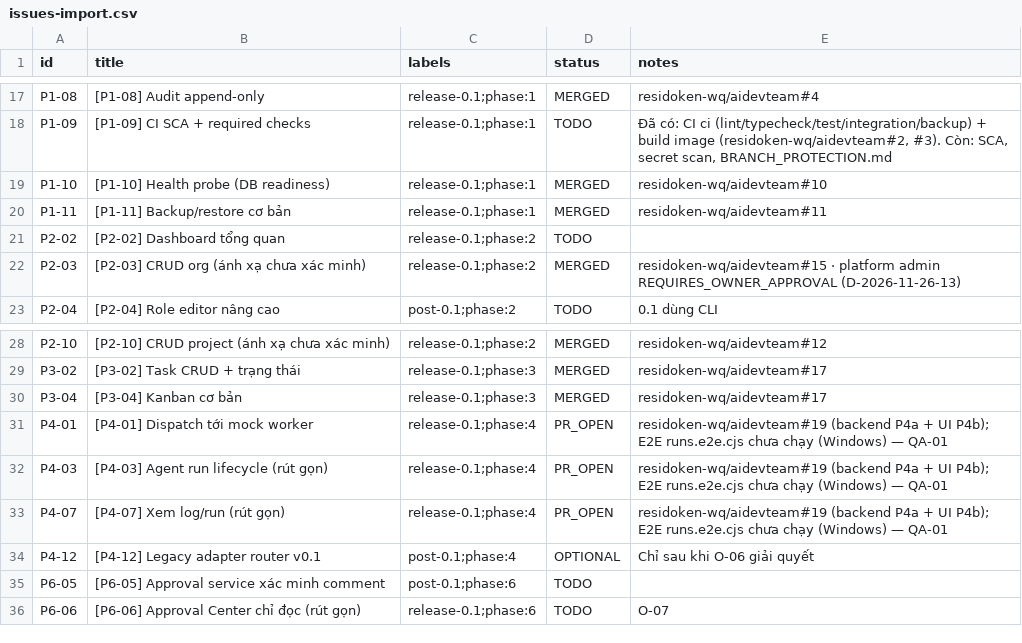
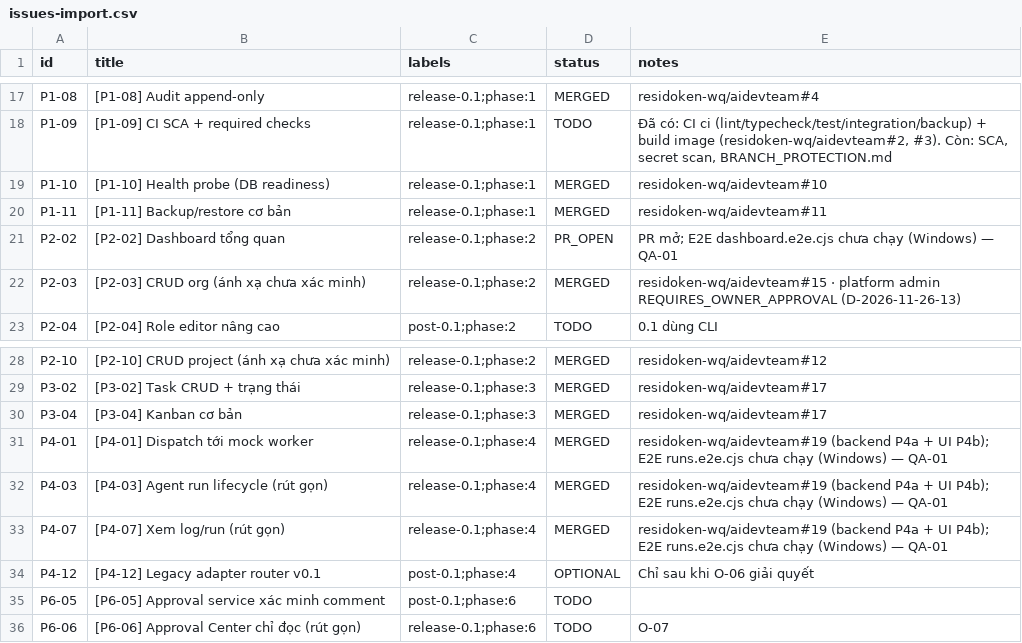
Before and after one commit to residoken-wq/aidevteam, a CSV file: docs/backlog/issues-import.csv, drawn as a sheet; only a part is shown, gaps mark what is left out.

```diff
--- a/docs/backlog/issues-import.csv
+++ b/docs/backlog/issues-import.csv
@@ -20,3 +20,3 @@ P1-10,[P1-10] Health probe (DB readiness),release-0.1;phase:1,MERGED,residoken-w
 P1-11,[P1-11] Backup/restore cơ bản,release-0.1;phase:1,MERGED,residoken-wq/aidevteam#11
-P2-02,[P2-02] Dashboard tổng quan,release-0.1;phase:2,TODO,
+P2-02,[P2-02] Dashboard tổng quan,release-0.1;phase:2,PR_OPEN,PR mở; E2E dashboard.e2e.cjs chưa chạy (Windows) — QA-01
 P2-03,[P2-03] CRUD org (ánh xạ chưa xác minh),release-0.1;phase:2,MERGED,residoken-wq/aidevteam#15 · platform admin REQUIRES_OWNER_APPROVAL (D-2026-11-26-13)
@@ -30,5 +30,5 @@ P3-02,[P3-02] Task CRUD + trạng thái,release-0.1;phase:3,MERGED,residoken-wq/
 P3-04,[P3-04] Kanban cơ bản,release-0.1;phase:3,MERGED,residoken-wq/aidevteam#17
-P4-01,[P4-01] Dispatch tới mock worker,release-0.1;phase:4,PR_OPEN,residoken-wq/aidevteam#19 (backend P4a + UI P4b); E2E runs.e2e.cjs chưa chạy (Windows) — QA-01
-P4-03,[P4-03] Agent run lifecycle (rút gọn),release-0.1;phase:4,PR_OPEN,residoken-wq/aidevteam#19 (backend P4a + UI P4b); E2E runs.e2e.cjs chưa chạy (Windows) — QA-01
-P4-07,[P4-07] Xem log/run (rút gọn),release-0.1;phase:4,PR_OPEN,residoken-wq/aidevteam#19 (backend P4a + UI P4b); E2E runs.e2e.cjs chưa chạy (Windows) — QA-01
+P4-01,[P4-01] Dispatch tới mock worker,release-0.1;phase:4,MERGED,residoken-wq/aidevteam#19 (backend P4a + UI P4b); E2E runs.e2e.cjs chưa chạy (Windows) — QA-01
+P4-03,[P4-03] Agent run lifecycle (rút gọn),release-0.1;phase:4,MERGED,residoken-wq/aidevteam#19 (backend P4a + UI P4b); E2E runs.e2e.cjs chưa chạy (Windows) — QA-01
+P4-07,[P4-07] Xem log/run (rút gọn),release-0.1;phase:4,MERGED,residoken-wq/aidevteam#19 (backend P4a + UI P4b); E2E runs.e2e.cjs chưa chạy (Windows) — QA-01
 P4-12,[P4-12] Legacy adapter router v0.1,post-0.1;phase:4,OPTIONAL,Chỉ sau khi O-06 giải quyết
```
Also changed, not shown: 2 other files.
